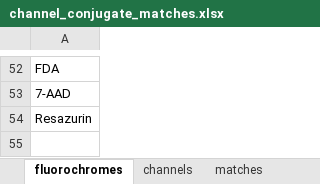
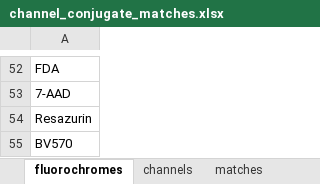
Before and after one commit to Close-your-eyes/fcexpr, an Excel workbook: inst/extdata/channel_conjugate_matches.xlsx, sheet fluorochromes, drawn as a sheet; only a part is shown, gaps mark what is left out; values as stored, in another font and other column widths than the file's, no borders; the diff names each change by its address in the sheet, - before the commit and + after, or states it on an @@ line.

```diff
--- a/inst/extdata/channel_conjugate_matches.xlsx (sheet fluorochromes)
+++ b/inst/extdata/channel_conjugate_matches.xlsx (sheet fluorochromes)
+row 55: BV570
```
Also changed, not shown: sheet matches, sheet channels, other sheet tabs, 5 other files.
